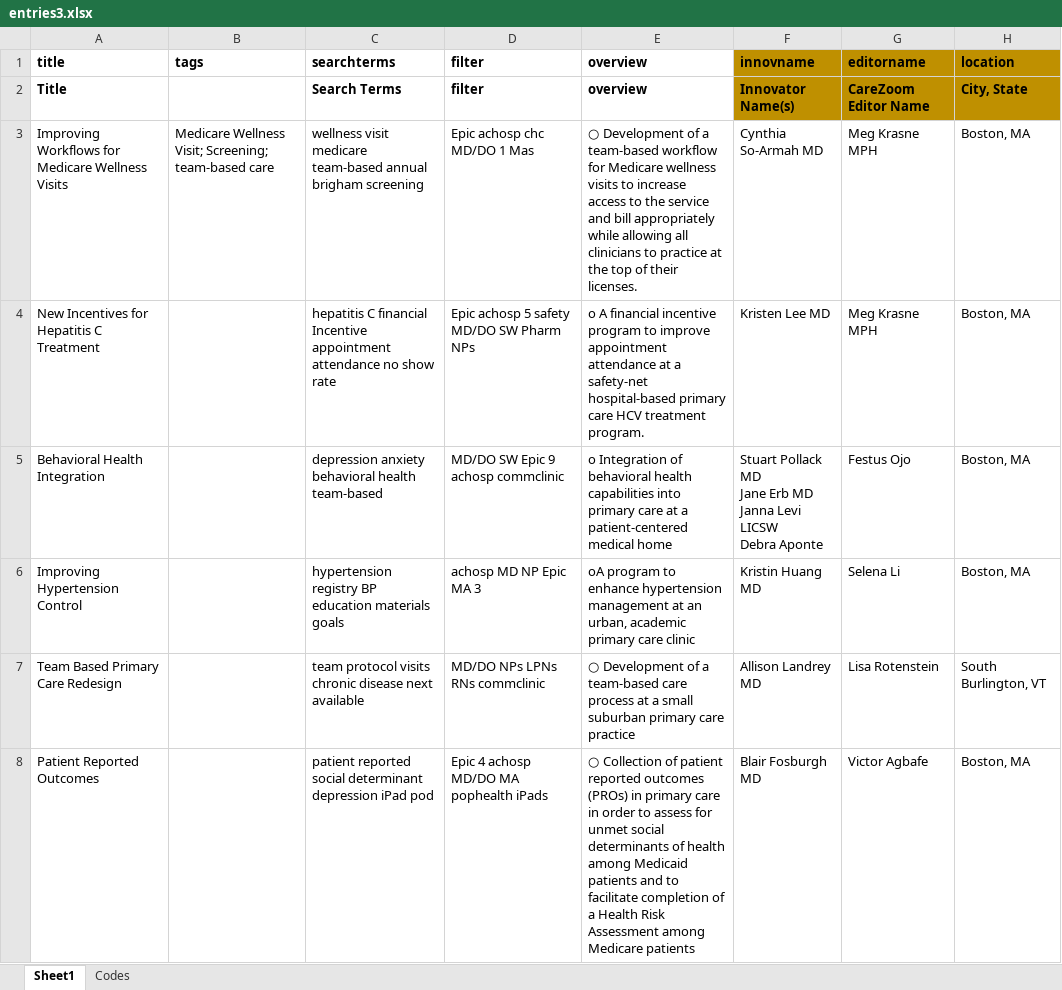
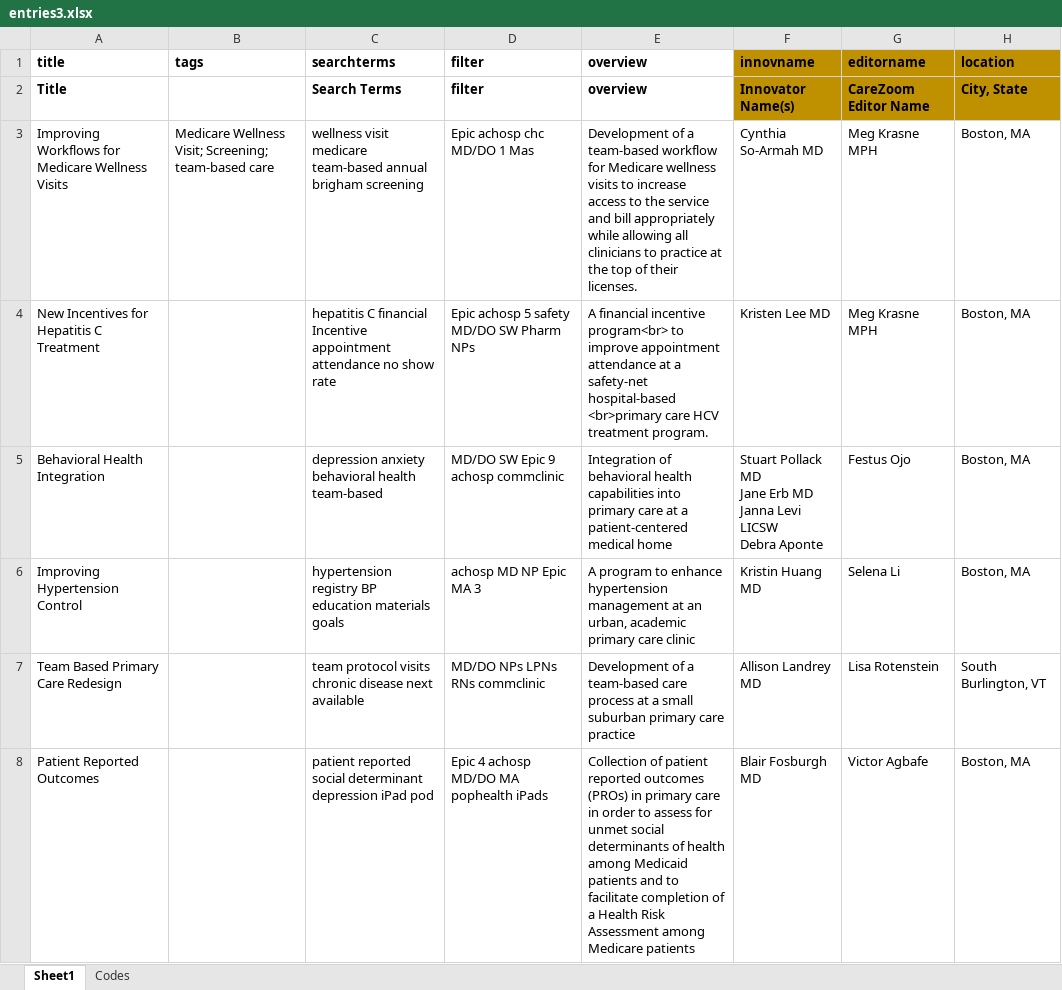
Before and after one commit to cmbear37/carezoom_frontend, an Excel workbook: carezoom_frontend/entries3.xlsx, sheet Sheet1, drawn as a sheet; only a part is shown; values as stored, in another font and other column widths than the file's, no borders; the diff covers the shown part only; the diff names each change by its address in the sheet, - before the commit and + after, or states it on an @@ line.

Commit message:
format entries

```diff
--- a/carezoom_frontend/entries3.xlsx (sheet Sheet1)
+++ b/carezoom_frontend/entries3.xlsx (sheet Sheet1)
-E3 (overview): ○ Development of…
+E3 (overview): Development of…
-E4 (overview): o A financial incentive program to improve appointment attendance at a safety-net hospital-based primary care HCV…
+E4 (overview): A financial incentive program<br> to improve appointment attendance at a safety-net hospital-based <br>primary care HCV…
-E5 (overview): o Integration of…
+E5 (overview): Integration of…
-E6 (overview): oA program to…
+E6 (overview): A program to…
-E7 (overview): ○ Development of…
+E7 (overview): Development of…
-E8 (overview): ○ Collection of…
+E8 (overview): Collection of…
```
Also changed, not shown: 3 edited cells elsewhere in this sheet.
